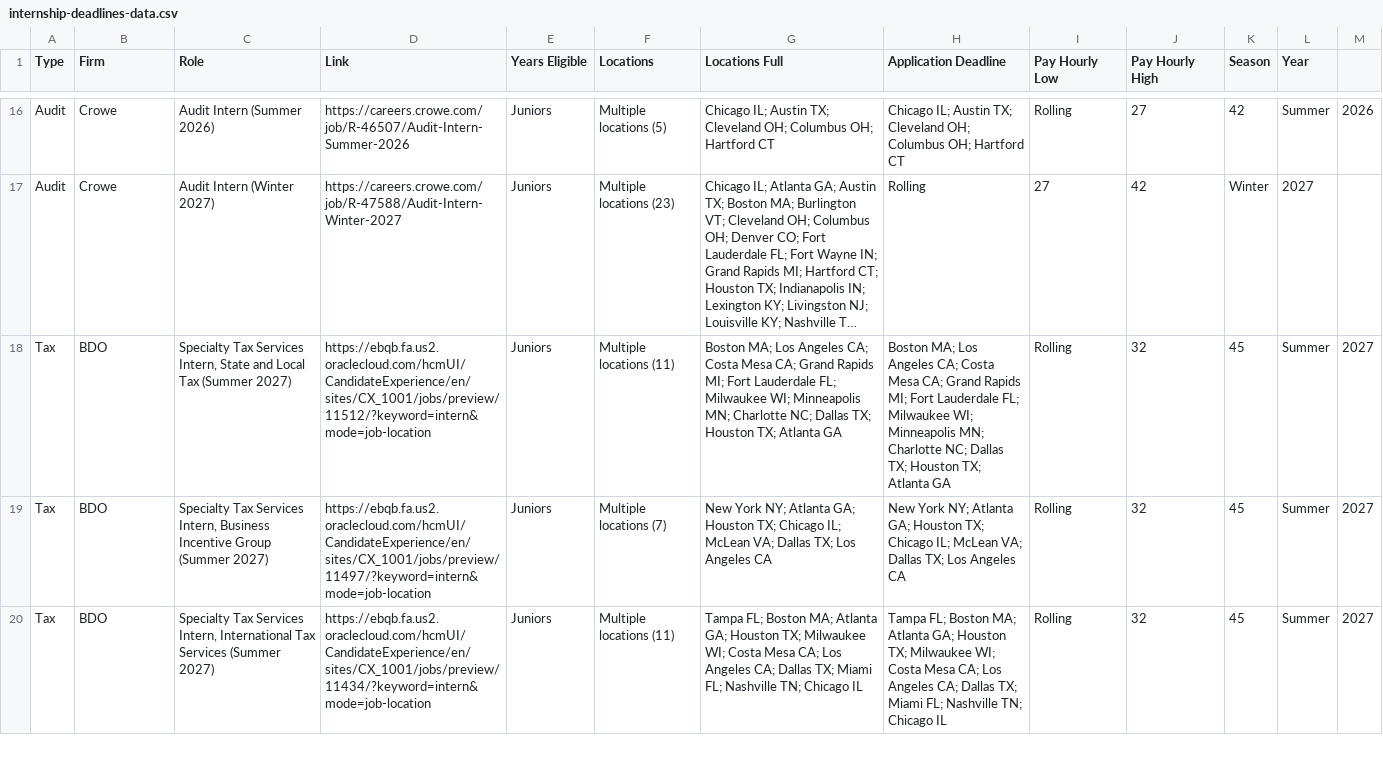
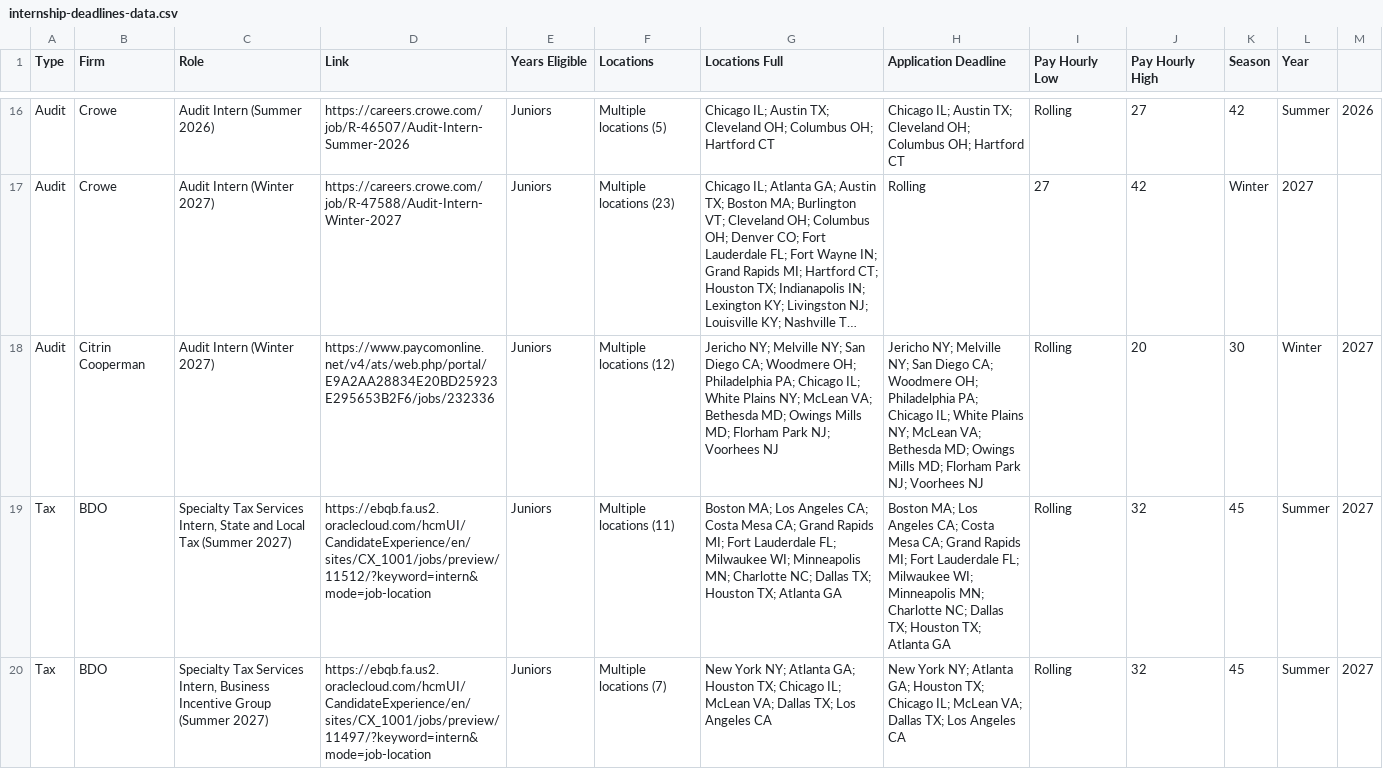
Before and after one commit to jaceham67/NXT-CPA---Connnected-to-Cursor, a CSV file: internship-deadlines-data.csv, drawn as a sheet; only a part is shown, gaps mark what is left out; the shorter side is filled out with more unchanged rows; long unchanged cells end in …; the diff covers the shown part only; the diff names each change by its address in the sheet, - before the commit and + after, or states it on an @@ line.

```diff
--- a/internship-deadlines-data.csv
+++ b/internship-deadlines-data.csv
+row 18: Audit | Citrin Cooperman | Audit Intern (Winter 2027) | https://www.paycomonline.net/v4/ats/web.php/portal/E9A2AA28834E20BD25923E295653B2F6/jobs/232336 | Juniors | Multiple locations (12) | Jericho NY; Melville NY; San Diego CA; Woodmere OH; Philadelphia PA; Chicago IL; White Plains NY; McLean VA; Bethesda MD; Owings Mills MD; Florham Park NJ; Voorhees NJ | Jericho NY; Melville NY; San Diego CA; Woodmere OH; Philadelphia PA; Chicago IL; White Plains NY; McLean VA; Bethesda MD; Owings Mills MD; Florham Park NJ; Voorhees NJ | Rolling | 20 | 30 | Winter | 2027
```
Also changed, not shown: 1 added row elsewhere in this file, 1 other file.
